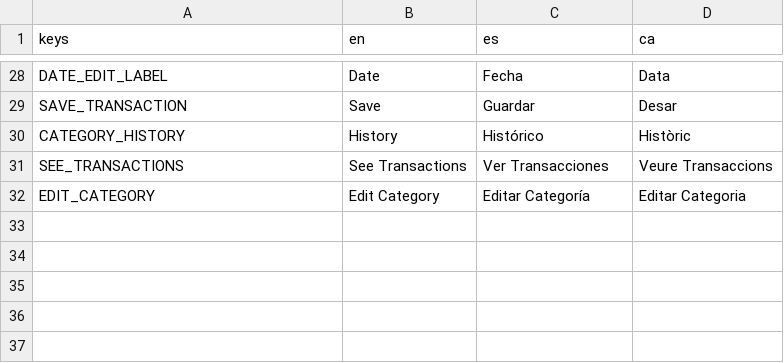
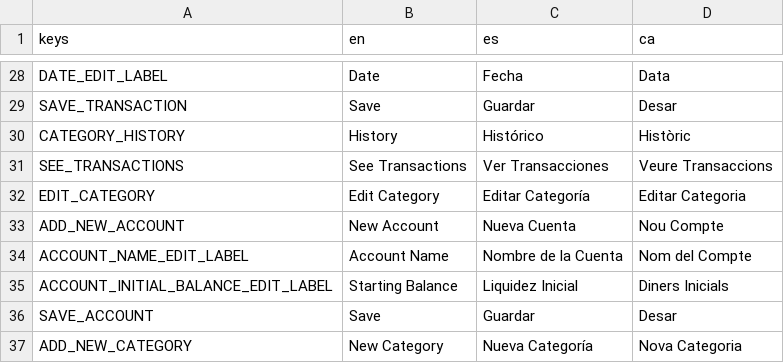
Before and after one commit to passiflora-brumaria/minotaur-money, a CSV file: i18n/i18n.csv, drawn as a sheet; only a part is shown, gaps mark what is left out; the diff names each change by its address in the sheet, - before the commit and + after, or states it on an @@ line.

Commit message:
Account Edit Finished. Category Edit Added.

```diff
--- a/i18n/i18n.csv
+++ b/i18n/i18n.csv
+row 33: ADD_NEW_ACCOUNT | New Account | Nueva Cuenta | Nou Compte
+row 34: ACCOUNT_NAME_EDIT_LABEL | Account Name | Nombre de la Cuenta | Nom del Compte
+row 35: ACCOUNT_INITIAL_BALANCE_EDIT_LABEL | Starting Balance | Liquidez Inicial | Diners Inicials
+row 36: SAVE_ACCOUNT | Save | Guardar | Desar
+row 37: ADD_NEW_CATEGORY | New Category | Nueva Categoría | Nova Categoria
```
Also changed, not shown: 16 other files.
